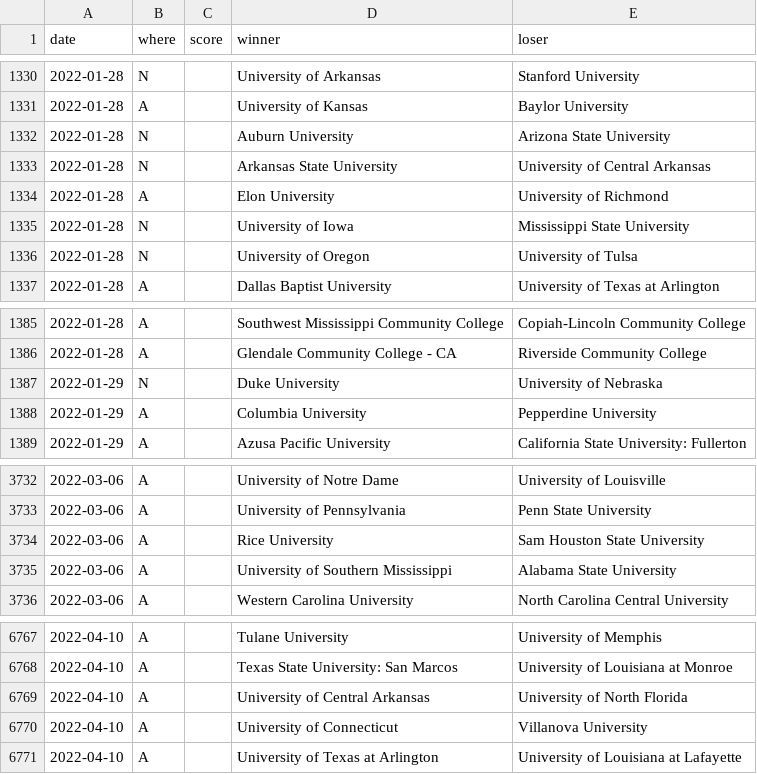
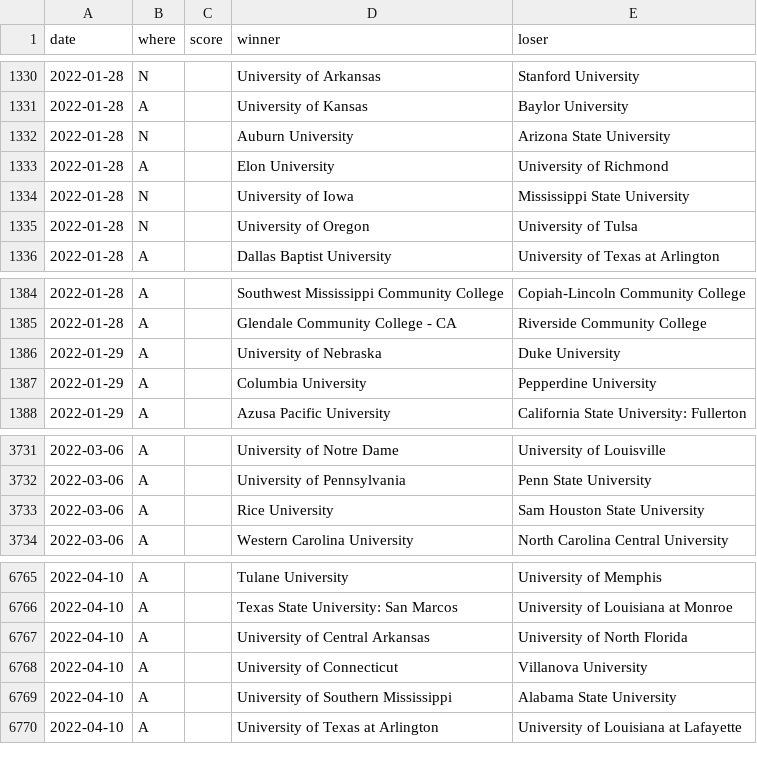
Before and after one commit to TennisOpenData/college-tennis-massey, a TSV file: 2021-22_women_results.tsv, drawn as a sheet; only a part is shown, gaps mark what is left out.

```diff
--- a/2021-22_women_results.tsv
+++ b/2021-22_women_results.tsv
@@ -1332,3 +1332,2 @@ date	where	score	winner	loser
 2022-01-28	N		Auburn University	Arizona State University
-2022-01-28	N		Arkansas State University	University of Central Arkansas
 2022-01-28	A		Elon University	University of Richmond
@@ -1386,3 +1385,3 @@ date	where	score	winner	loser
 2022-01-28	A		Glendale Community College - CA	Riverside Community College
-2022-01-29	N		Duke University	University of Nebraska
+2022-01-29	A		University of Nebraska	Duke University
 2022-01-29	A		Columbia University	Pepperdine University
@@ -3734,3 +3733,2 @@ date	where	score	winner	loser
 2022-03-06	A		Rice University	Sam Houston State University
-2022-03-06	A		University of Southern Mississippi	Alabama State University
 2022-03-06	A		Western Carolina University	North Carolina Central University
@@ -6770,2 +6768,3 @@ date	where	score	winner	loser
 2022-04-10	A		University of Connecticut	Villanova University
+2022-04-10	A		University of Southern Mississippi	Alabama State University
 2022-04-10	A		University of Texas at Arlington	University of Louisiana at Lafayette
```
Also changed, not shown: 2021-22_men_results.tsv.
